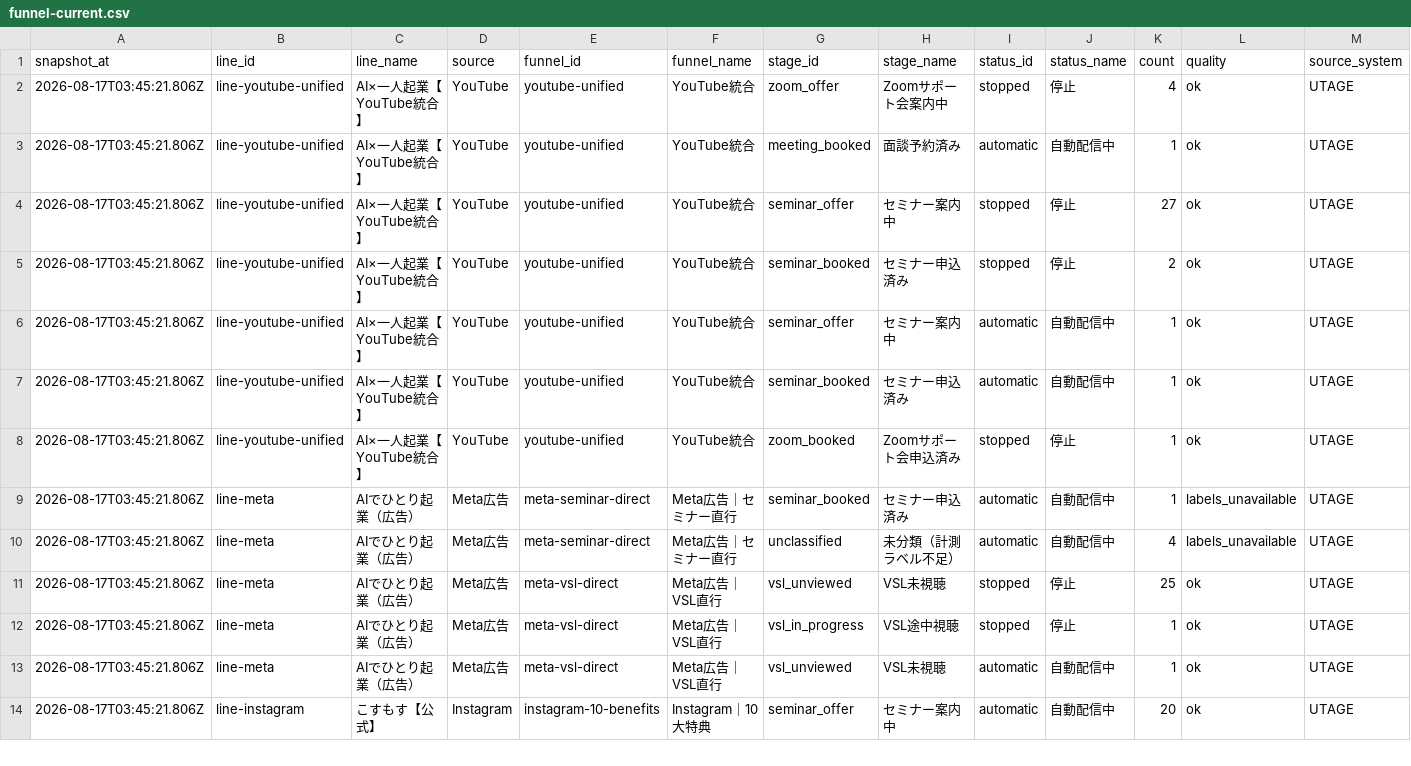
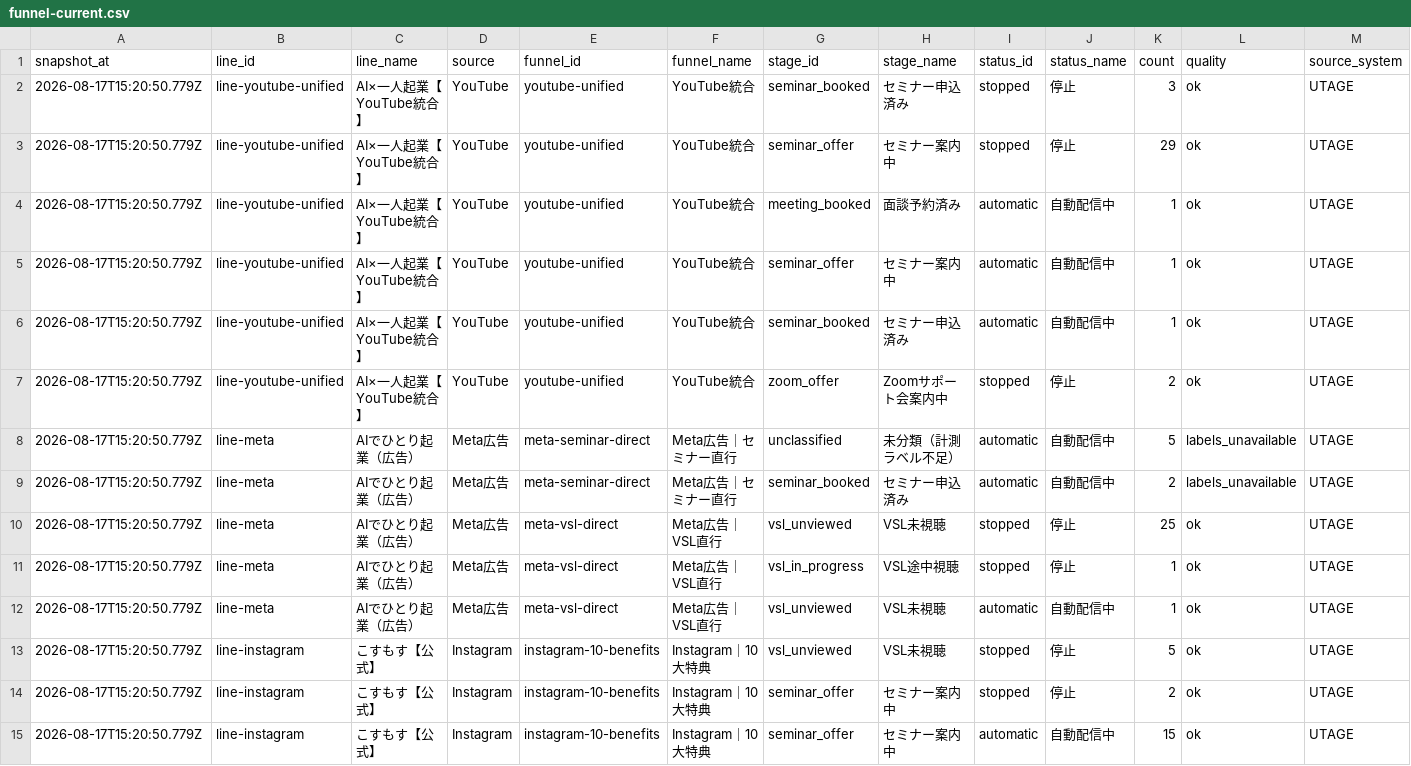
Before and after one commit to puuku0510/suya-youtube-line-dashboard, a CSV file: funnel-current.csv, drawn as a sheet; only a part is shown; the diff covers the shown part only.

```diff
--- a/funnel-current.csv
+++ b/funnel-current.csv
@@ -1,14 +1,15 @@
 snapshot_at,line_id,line_name,source,funnel_id,funnel_name,stage_id,stage_name,status_id,status_name,count,quality,source_system
-2026-08-17T03:45:21.806Z,line-youtube-unified,AI×一人起業【YouTube統合】,YouTube,youtube-unified,YouTube統合,zoom_offer,Zoomサポート会案内中,stopped,停止,4,ok,UTAGE
-2026-08-17T03:45:21.806Z,line-youtube-unified,AI×一人起業【YouTube統合】,YouTube,youtube-unified,YouTube統合,meeting_booked,面談予約済み,automatic,自動配信中,1,ok,UTAGE
-2026-08-17T03:45:21.806Z,line-youtube-unified,AI×一人起業【YouTube統合】,YouTube,youtube-unified,YouTube統合,seminar_offer,セミナー案内中,stopped,停止,27,ok,UTAGE
-2026-08-17T03:45:21.806Z,line-youtube-unified,AI×一人起業【YouTube統合】,YouTube,youtube-unified,YouTube統合,seminar_booked,セミナー申込済み,stopped,停止,2,ok,UTAGE
-2026-08-17T03:45:21.806Z,line-youtube-unified,AI×一人起業【YouTube統合】,YouTube,youtube-unified,YouTube統合,seminar_offer,セミナー案内中,automatic,自動配信中,1,ok,UTAGE
-2026-08-17T03:45:21.806Z,line-youtube-unified,AI×一人起業【YouTube統合】,YouTube,youtube-unified,YouTube統合,seminar_booked,セミナー申込済み,automatic,自動配信中,1,ok,UTAGE
-2026-08-17T03:45:21.806Z,line-youtube-unified,AI×一人起業【YouTube統合】,YouTube,youtube-unified,YouTube統合,zoom_booked,Zoomサポート会申込済み,stopped,停止,1,ok,UTAGE
-2026-08-17T03:45:21.806Z,line-meta,AIでひとり起業（広告）,Meta広告,meta-seminar-direct,Meta広告｜セミナー直行,seminar_booked,セミナー申込済み,automatic,自動配信中,1,labels_unavailable,UTAGE
-2026-08-17T03:45:21.806Z,line-meta,AIでひとり起業（広告）,Meta広告,meta-seminar-direct,Meta広告｜セミナー直行,unclassified,未分類（計測ラベル不足）,automatic,自動配信中,4,labels_unavailable,UTAGE
-2026-08-17T03:45:21.806Z,line-meta,AIでひとり起業（広告）,Meta広告,meta-vsl-direct,Meta広告｜VSL直行,vsl_unviewed,VSL未視聴,stopped,停止,25,ok,UTAGE
-2026-08-17T03:45:21.806Z,line-meta,AIでひとり起業（広告）,Meta広告,meta-vsl-direct,Meta広告｜VSL直行,vsl_in_progress,VSL途中視聴,stopped,停止,1,ok,UTAGE
-2026-08-17T03:45:21.806Z,line-meta,AIでひとり起業（広告）,Meta広告,meta-vsl-direct,Meta広告｜VSL直行,vsl_unviewed,VSL未視聴,automatic,自動配信中,1,ok,UTAGE
-2026-08-17T03:45:21.806Z,line-instagram,こすもす【公式】,Instagram,instagram-10-benefits,Instagram｜10大特典,seminar_offer,セミナー案内中,automatic,自動配信中,20,ok,UTAGE
+2026-08-17T15:20:50.779Z,line-youtube-unified,AI×一人起業【YouTube統合】,YouTube,youtube-unified,YouTube統合,seminar_booked,セミナー申込済み,stopped,停止,3,ok,UTAGE
+2026-08-17T15:20:50.779Z,line-youtube-unified,AI×一人起業【YouTube統合】,YouTube,youtube-unified,YouTube統合,seminar_offer,セミナー案内中,stopped,停止,29,ok,UTAGE
+2026-08-17T15:20:50.779Z,line-youtube-unified,AI×一人起業【YouTube統合】,YouTube,youtube-unified,YouTube統合,meeting_booked,面談予約済み,automatic,自動配信中,1,ok,UTAGE
+2026-08-17T15:20:50.779Z,line-youtube-unified,AI×一人起業【YouTube統合】,YouTube,youtube-unified,YouTube統合,seminar_offer,セミナー案内中,automatic,自動配信中,1,ok,UTAGE
+2026-08-17T15:20:50.779Z,line-youtube-unified,AI×一人起業【YouTube統合】,YouTube,youtube-unified,YouTube統合,seminar_booked,セミナー申込済み,automatic,自動配信中,1,ok,UTAGE
+2026-08-17T15:20:50.779Z,line-youtube-unified,AI×一人起業【YouTube統合】,YouTube,youtube-unified,YouTube統合,zoom_offer,Zoomサポート会案内中,stopped,停止,2,ok,UTAGE
+2026-08-17T15:20:50.779Z,line-meta,AIでひとり起業（広告）,Meta広告,meta-seminar-direct,Meta広告｜セミナー直行,unclassified,未分類（計測ラベル不足）,automatic,自動配信中,5,labels_unavailable,UTAGE
+2026-08-17T15:20:50.779Z,line-meta,AIでひとり起業（広告）,Meta広告,meta-seminar-direct,Meta広告｜セミナー直行,seminar_booked,セミナー申込済み,automatic,自動配信中,2,labels_unavailable,UTAGE
+2026-08-17T15:20:50.779Z,line-meta,AIでひとり起業（広告）,Meta広告,meta-vsl-direct,Meta広告｜VSL直行,vsl_unviewed,VSL未視聴,stopped,停止,25,ok,UTAGE
+2026-08-17T15:20:50.779Z,line-meta,AIでひとり起業（広告）,Meta広告,meta-vsl-direct,Meta広告｜VSL直行,vsl_in_progress,VSL途中視聴,stopped,停止,1,ok,UTAGE
+2026-08-17T15:20:50.779Z,line-meta,AIでひとり起業（広告）,Meta広告,meta-vsl-direct,Meta広告｜VSL直行,vsl_unviewed,VSL未視聴,automatic,自動配信中,1,ok,UTAGE
+2026-08-17T15:20:50.779Z,line-instagram,こすもす【公式】,Instagram,instagram-10-benefits,Instagram｜10大特典,vsl_unviewed,VSL未視聴,stopped,停止,5,ok,UTAGE
+2026-08-17T15:20:50.779Z,line-instagram,こすもす【公式】,Instagram,instagram-10-benefits,Instagram｜10大特典,seminar_offer,セミナー案内中,stopped,停止,2,ok,UTAGE
+2026-08-17T15:20:50.779Z,line-instagram,こすもす【公式】,Instagram,instagram-10-benefits,Instagram｜10大特典,seminar_offer,セミナー案内中,automatic,自動配信中,15,ok,UTAGE
```
Also changed, not shown: 1 removed row and 29 edited cells elsewhere in this file, funnel-cohort.csv, funnel-sync-health.csv, 1 other file.
